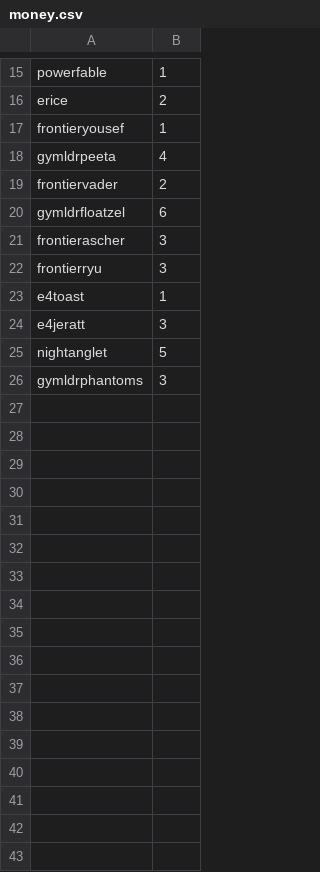
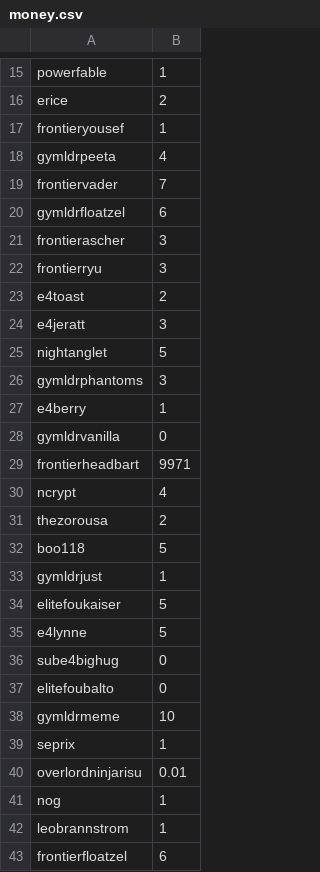
Before and after one commit to Sora-League/Pokemon-Showdown, a CSV file: config/money.csv, drawn as a sheet; only a part is shown, gaps mark what is left out; the diff covers the shown part only.

Commit message:
money

```diff
--- a/config/money.csv
+++ b/config/money.csv
@@ -18,3 +18,3 @@ frontieryousef,1
 gymldrpeeta,4
-frontiervader,2
+frontiervader,7
 gymldrfloatzel,6
@@ -22,3 +22,3 @@ frontierascher,3
 frontierryu,3
-e4toast,1
+e4toast,2
 e4jeratt,3
@@ -26 +26,18 @@ nightanglet,5
 gymldrphantoms,3
+e4berry,1
+gymldrvanilla,0
+frontierheadbart,9971
+ncrypt,4
+thezorousa,2
+boo118,5
+gymldrjust,1
+elitefoukaiser,5
+e4lynne,5
+sube4bighug,0
+elitefoubalto,0
+gymldrmeme,10
+seprix,1
+overlordninjarisu,0.01
+nog,1
+leobrannstrom,1
+frontierfloatzel,6
```
Also changed, not shown: 4 edited cells elsewhere in this file, config/usergroups.csv, 1 other file.
